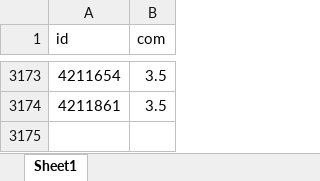
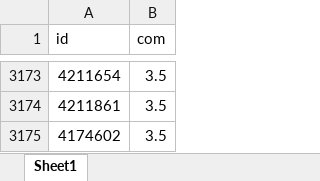
Before and after one commit to janassov-bex/oz-fmh, an Excel workbook: c_co.xlsx, sheet Sheet1, drawn as a sheet; only a part is shown, gaps mark what is left out; values as stored, in another font and other column widths than the file's, no borders; the diff names each change by its address in the sheet, - before the commit and + after, or states it on an @@ line.

```diff
--- a/c_co.xlsx (sheet Sheet1)
+++ b/c_co.xlsx (sheet Sheet1)
+row 3175: 4174602 | 3.5
```
Also changed, not shown: 1 other file.
